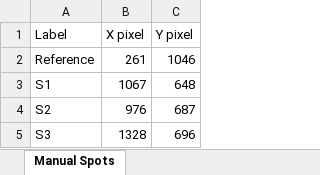
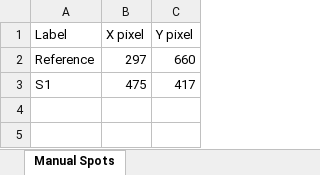
Before and after one commit to basakbircan09/CTA, an Excel workbook: artifacts/manual_spots/manual_spots.xlsx, sheet Manual Spots, drawn as a sheet; values as stored, in another font and other column widths than the file's, no borders; the diff names each change by its address in the sheet, - before the commit and + after, or states it on an @@ line.

```diff
--- a/artifacts/manual_spots/manual_spots.xlsx (sheet Manual Spots)
+++ b/artifacts/manual_spots/manual_spots.xlsx (sheet Manual Spots)
-B2 (X pixel): 261
+B2 (X pixel): 297
-C2 (Y pixel): 1046
+C2 (Y pixel): 660
-B3 (X pixel): 1067
+B3 (X pixel): 475
-C3 (Y pixel): 648
+C3 (Y pixel): 417
-row 4: S2 | 976 | 687
-row 5: S3 | 1328 | 696
```
Also changed, not shown: artifacts/we_detection/spot_results.xlsx, 26 other files.
